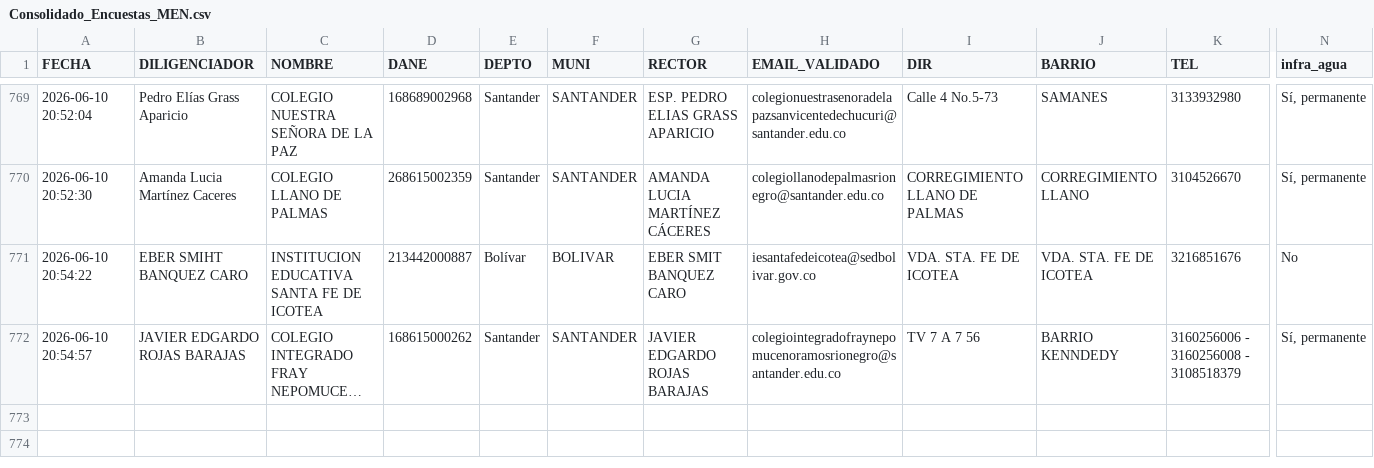
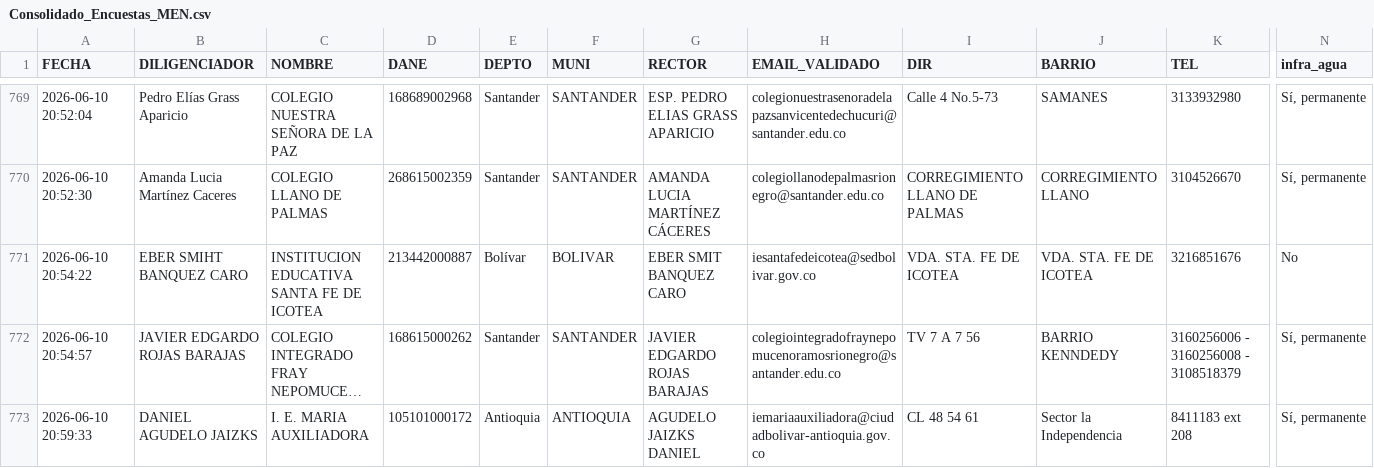
Before and after one commit to maoreyc-sketch/Encuesta_Calidad, a CSV file: Consolidado_Encuestas_MEN.csv, drawn as a sheet; only a part is shown, gaps mark what is left out; long unchanged cells end in …; rows hold the shown columns only; the diff names each change by its address in the sheet, - before the commit and + after, or states it on an @@ line.

Commit message:
Encuesta registrada 2026-06-10 20:59

```diff
--- a/Consolidado_Encuestas_MEN.csv
+++ b/Consolidado_Encuestas_MEN.csv
+row 773: 2026-06-10 20:59:33 | DANIEL AGUDELO JAIZKS | I. E. MARIA AUXILIADORA | 105101000172 | Antioquia | ANTIOQUIA | AGUDELO JAIZKS DANIEL | iemariaauxiliadora@ciudadbolivar-antioquia.gov.co | CL 48 54 61 | Sector la Independencia | 8411183 ext 208 | Sí, permanente
```
